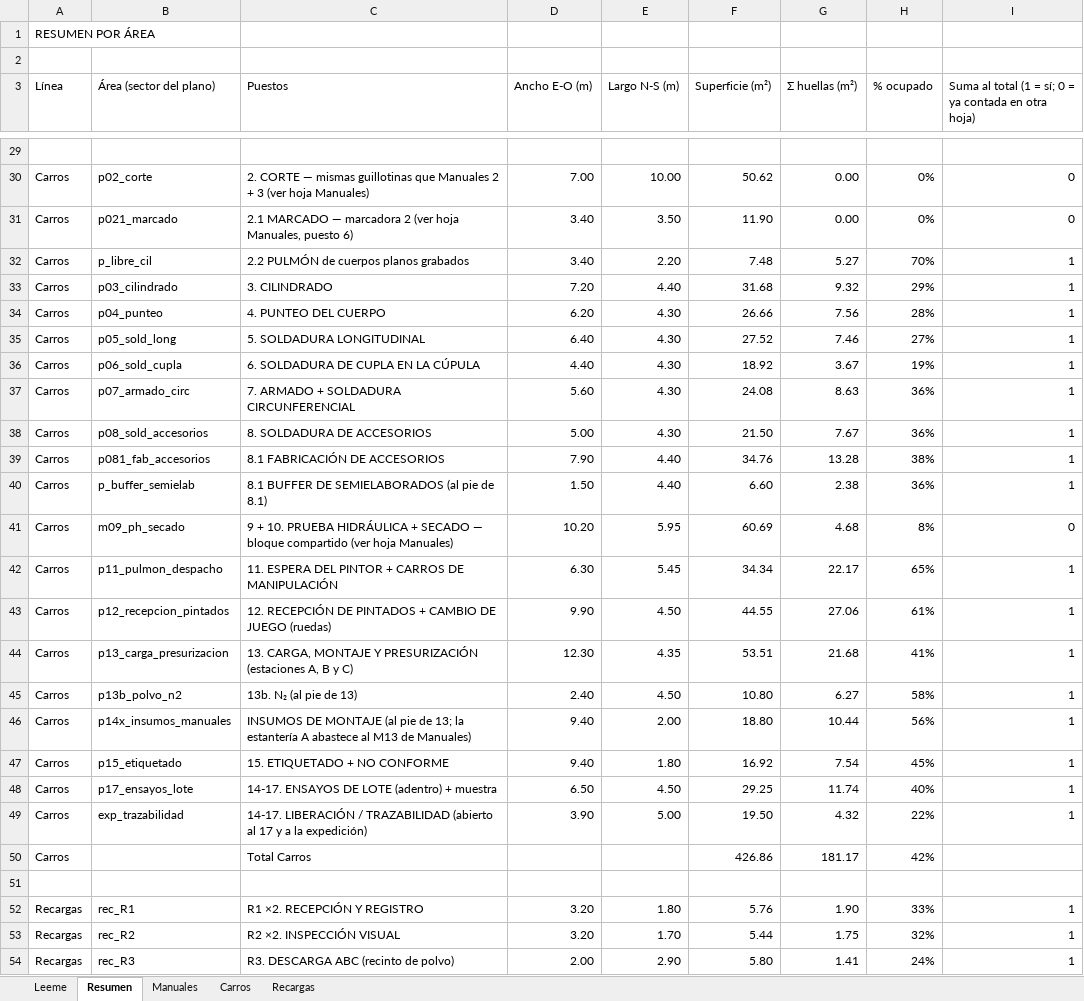
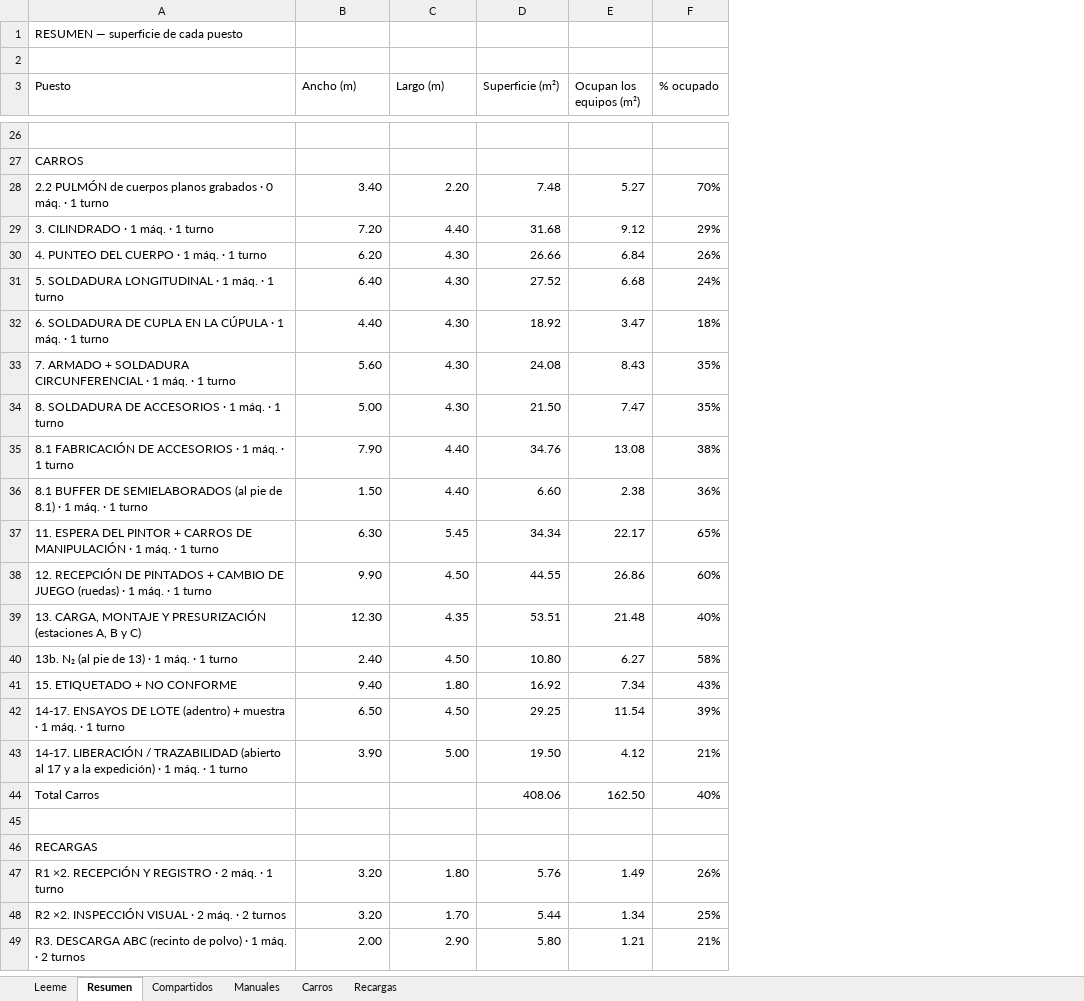
Before and after one commit to TadeoSinay/TP_optimizacion, an Excel workbook: dimensiones/dimensiones_puestos.xlsx, sheet Resumen, drawn as a sheet; only a part is shown, gaps mark what is left out; values as stored, in another font and other column widths than the file's, no cell formats; removed rows and columns are numbered as before the commit, all else as after; the diff covers the shown part only; the diff names each change by its address in the sheet, - before the commit and + after, or states it on an @@ line.

```diff
--- a/dimensiones/dimensiones_puestos.xlsx (sheet Resumen)
+++ b/dimensiones/dimensiones_puestos.xlsx (sheet Resumen)
+sheet tab: Compartidos
-column A (Línea), row 1: RESUMEN POR ÁREA; row 30: Carros; rows 32-40: all Carros; rows 42-45: all Carros; rows 47-49: all Carros; rows 52-54: all Recargas
-column B (Área (sector del plano)), row 30: p02_corte; rows 32-40: p_libre_cil | p03_cilindrado | p04_punteo | p05_sold_long | p06_sold_cupla | p07_armado_circ | p08_sold_accesorios | p081_fab_accesorios | p_buffer_semielab; rows 42-45: p11_pulmon_despacho | p12_recepcion_pintados | p13_carga_presurizacion | p13b_polvo_n2; rows 47-49: p15_etiquetado | p17_ensayos_lote | exp_trazabilidad; rows 52-54: rec_R1 | rec_R2 | rec_R3
-column C (Puestos), row 30: 2. CORTE — mismas guillotinas que Manuales 2 + 3 (ver hoja Manuales); rows 32-40: 2.2 PULMÓN de cuerpos planos grabados | 3. CILINDRADO | 4. PUNTEO DEL CUERPO | 5. SOLDADURA LONGITUDINAL | 6. SOLDADURA DE CUPLA EN LA CÚPULA | 7. ARMADO + SOLDADURA CIRCUNFERENCIAL | 8. SOLDADURA DE ACCESORIOS | 8.1 FABRICACIÓN DE ACCESORIOS | 8.1 BUFFER DE SEMIELABORADOS (al pie de 8.1); rows 42-45: 11. ESPERA DEL PINTOR + CARROS DE MANIPULACIÓN | 12. RECEPCIÓN DE PINTADOS + CAMBIO DE JUEGO (ruedas) | 13. CARGA, MONTAJE Y PRESURIZACIÓN (estaciones A, B y C) | 13b. N₂ (al pie de 13); rows 47-49: 15. ETIQUETADO + NO CONFORME | 14-17. ENSAYOS DE LOTE (adentro) + muestra | 14-17. LIBERACIÓN / TRAZABILIDAD (abierto al 17 y a la expedición); rows 52-54: R1 ×2. RECEPCIÓN Y REGISTRO | R2 ×2. INSPECCIÓN VISUAL | R3. DESCARGA ABC (recinto de polvo)
+column A (Puesto), row 1: RESUMEN — superficie de cada puesto; rows 27-43: CARROS | 2.2 PULMÓN de cuerpos planos grabados · 0 máq. · 1 turno | 3. CILINDRADO · 1 máq. · 1 turno | 4. PUNTEO DEL CUERPO · 1 máq. · 1 turno | 5. SOLDADURA LONGITUDINAL · 1 máq. · 1 turno | 6. SOLDADURA DE CUPLA EN LA CÚPULA · 1 máq. · 1 turno | 7. ARMADO + SOLDADURA CIRCUNFERENCIAL · 1 máq. · 1 turno | 8. SOLDADURA DE ACCESORIOS · 1 máq. · 1 turno | 8.1 FABRICACIÓN DE ACCESORIOS · 1 máq. · 1 turno | 8.1 BUFFER DE SEMIELABORADOS (al pie de 8.1) · 1 máq. · 1 turno | 11. ESPERA DEL PINTOR + CARROS DE MANIPULACIÓN · 1 máq. · 1 turno | 12. RECEPCIÓN DE PINTADOS + CAMBIO DE JUEGO (ruedas) · 1 máq. · 1 turno | 13. CARGA, MONTAJE Y PRESURIZACIÓN (estaciones A, B y C) | 13b. N₂ (al pie de 13) · 1 máq. · 1 turno | 15. ETIQUETADO + NO CONFORME | 14-17. ENSAYOS DE LOTE (adentro) + muestra · 1 máq. · 1 turno | 14-17. LIBERACIÓN / TRAZABILIDAD (abierto al 17 y a la expedición) · 1 máq. · 1 turno; rows 47-49: R1 ×2. RECEPCIÓN Y REGISTRO · 2 máq. · 1 turno | R2 ×2. INSPECCIÓN VISUAL · 2 máq. · 2 turnos | R3. DESCARGA ABC (recinto de polvo) · 1 máq. · 2 turnos
-column G (Σ huellas (m²)), row 30: 0.00; rows 32-40: 5.27 | 9.32 | 7.56 | 7.46 | 3.67 | 8.63 | 7.67 | 13.28 | 2.38; rows 42-45: 22.17 | 27.06 | 21.68 | 6.27; rows 47-49: 7.54 | 11.74 | 4.32; rows 52-54: 1.90 | 1.75 | 1.41
+column E (Ocupan los equipos (m²)), rows 28-43: 5.27 | 9.12 | 6.84 | 6.68 | 3.47 | 8.43 | 7.47 | 13.08 | 2.38 | 22.17 | 26.86 | 21.48 | 6.27 | 7.34 | 11.54 | 4.12; rows 47-49: 1.49 | 1.34 | 1.21
-column I, row 3: Suma al total (1 = sí; 0 = ya contada en otra hoja); row 30: 0; rows 32-40: all 1; rows 42-45: all 1; rows 47-49: all 1; rows 52-54: all 1
-B3: Ancho E-O (m)
+B3: Ancho (m)
-C3: Largo N-S (m)
+C3: Largo (m)
-B27 (Ancho (m)): 7.00
+B27 (Ancho (m)): (empty)
-C27 (Largo (m)): 10.00
+C27 (Largo (m)): (empty)
-D27 (Superficie (m²)): 50.62
+D27 (Superficie (m²)): (empty)
-F27 (% ocupado): 0%
+F27 (% ocupado): (empty)
-row 31: Carros | p021_marcado | 2.1 MARCADO — marcadora 2 (ver hoja Manuales, puesto 6) | 3.40 | 3.50 | 11.90 | 0.00 | 0% | 0
-F30 (% ocupado): 28%
+F30 (% ocupado): 26%
-F31 (% ocupado): 27%
+F31 (% ocupado): 24%
-F32 (% ocupado): 19%
+F32 (% ocupado): 18%
-F33:F34 (% ocupado): 36%
+F33:F34 (% ocupado): 35%
-row 41: Carros | m09_ph_secado | 9 + 10. PRUEBA HIDRÁULICA + SECADO — bloque compartido (ver hoja Manuales) | 10.20 | 5.95 | 60.69 | 4.68 | 8% | 0
-F38 (% ocupado): 61%
+F38 (% ocupado): 60%
-F39 (% ocupado): 41%
+F39 (% ocupado): 40%
@@ row 46 moved to row 84: INSUMOS DE MONTAJE — al lado del 13 de C… @@
-F41 (% ocupado): 45%
+F41 (% ocupado): 43%
-F42 (% ocupado): 40%
+F42 (% ocupado): 39%
-F43 (% ocupado): 22%
+F43 (% ocupado): 21%
-row 50: Carros |  | Total Carros |  |  | 426.86 | 181.17 | 42%
+row 44: Total Carros |  |  | 408.06 | 162.50 | 40%
+row 46: RECARGAS
-F47 (% ocupado): 33%
+F47 (% ocupado): 26%
-F48 (% ocupado): 32%
+F48 (% ocupado): 25%
-F49 (% ocupado): 24%
+F49 (% ocupado): 21%
```
Also changed, not shown: 8 added rows, 6 removed rows and 44 edited cells elsewhere in this sheet, sheet Manuales, sheet Recargas, sheet Carros, sheet Leeme, cell formats, formulas that keep their value, charts or pictures, 6 other files.
